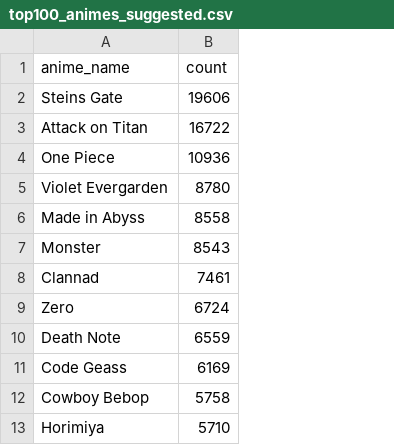
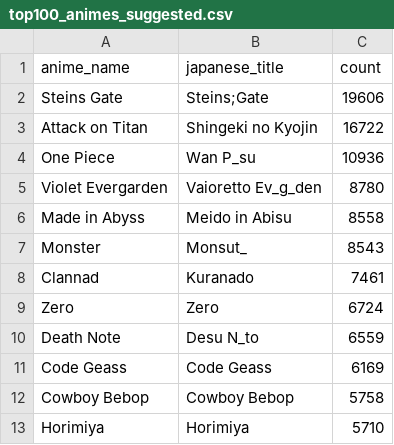
Before and after one commit to Sangeetha-238/BigData_Reddit_Analysis, a CSV file: data/csv/top100_animes_suggested.csv, drawn as a sheet; only a part is shown; the diff names each change by its address in the sheet, - before the commit and + after, or states it on an @@ line.

Commit message:
csv for anime

```diff
--- a/data/csv/top100_animes_suggested.csv
+++ b/data/csv/top100_animes_suggested.csv
+column B (japanese_title), rows 2-13: Steins;Gate | Shingeki no Kyojin | Wan P_su | Vaioretto Ev_g_den | Meido in Abisu | Monsut_ | Kuranado | Zero | Desu N_to | Code Geass | Cowboy Bebop | Horimiya
```
Also changed, not shown: 4 other files.
